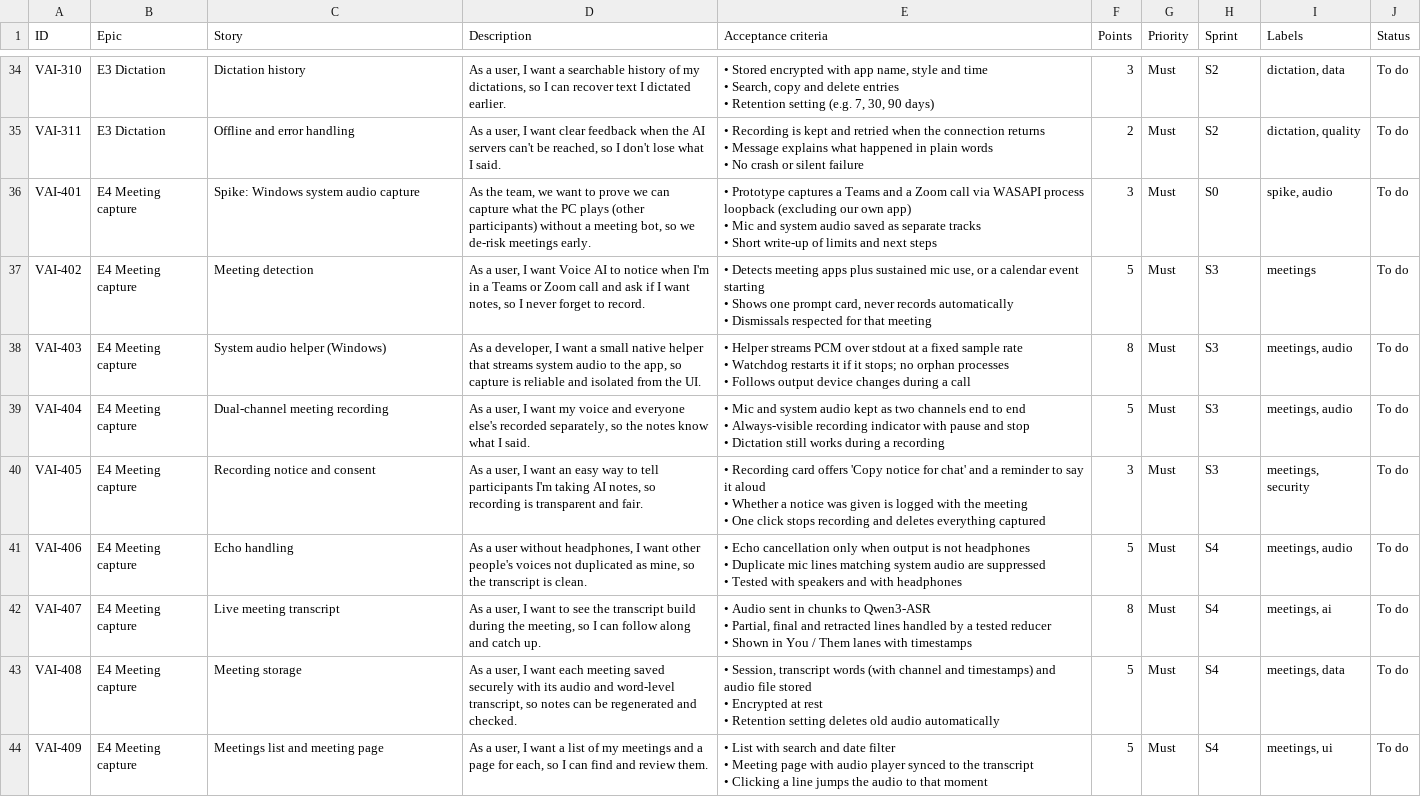
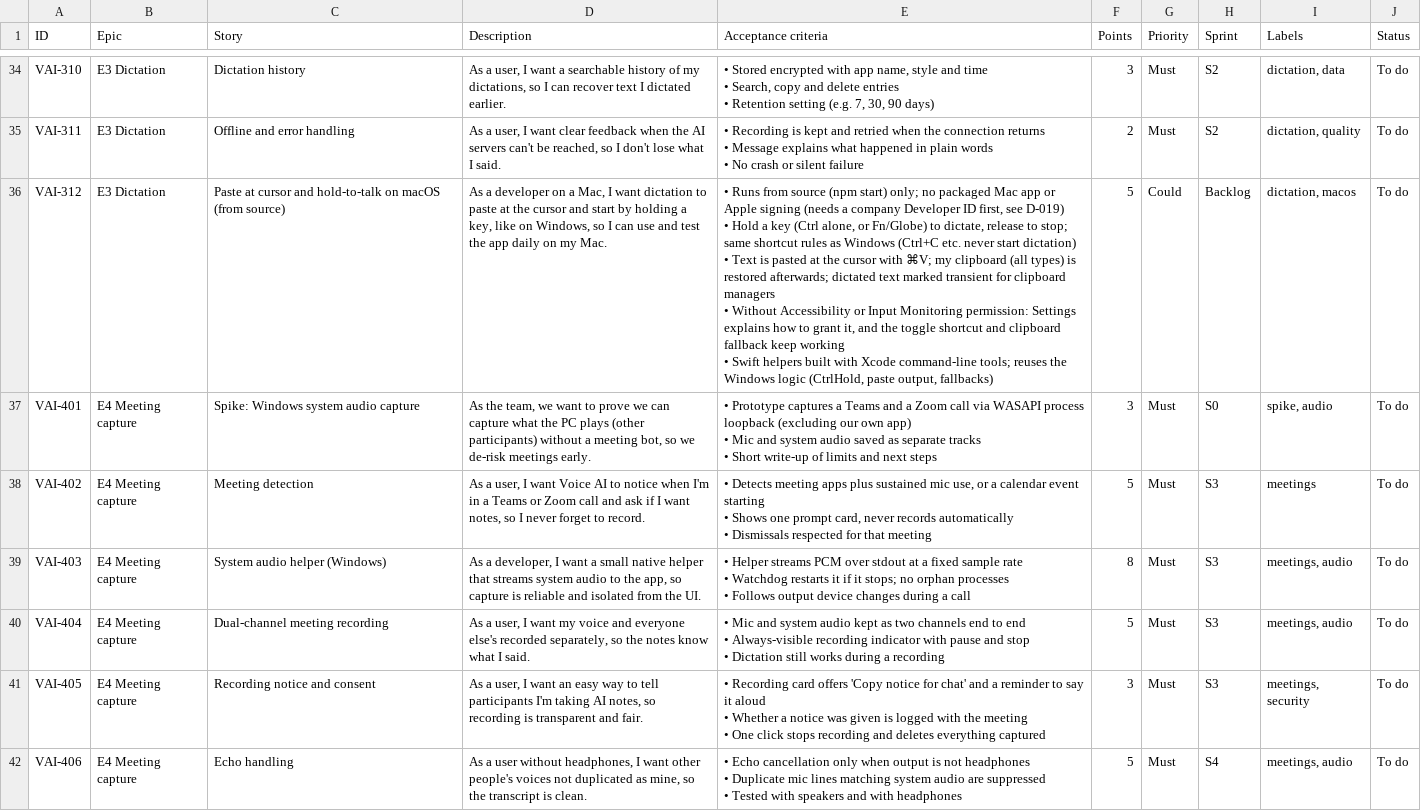
Before and after one commit to marconocerino/ai-workflow, a CSV file: docs/backlog.csv, drawn as a sheet; only a part is shown, gaps mark what is left out; the shorter side is filled out with more unchanged rows.

```diff
--- a/docs/backlog.csv
+++ b/docs/backlog.csv
@@ -108,2 +108,7 @@ VAI-311,E3 Dictation,Offline and error handling,"As a user, I want clear feedbac
 • No crash or silent failure",2,Must,S2,"dictation, quality",To do
+VAI-312,E3 Dictation,Paste at cursor and hold-to-talk on macOS (from source),"As a developer on a Mac, I want dictation to paste at the cursor and start by holding a key, like on Windows, so I can use and test the app daily on my Mac.","• Runs from source (npm start) only; no packaged Mac app or Apple signing (needs a company Developer ID first, see D-019)
+• Hold a key (Ctrl alone, or Fn/Globe) to dictate, release to stop; same shortcut rules as Windows (Ctrl+C etc. never start dictation)
+• Text is pasted at the cursor with ⌘V; my clipboard (all types) is restored afterwards; dictated text marked transient for clipboard managers
+• Without Accessibility or Input Monitoring permission: Settings explains how to grant it, and the toggle shortcut and clipboard fallback keep working
+• Swift helpers built with Xcode command-line tools; reuses the Windows logic (CtrlHold, paste output, fallbacks)",5,Could,Backlog,"dictation, macos",To do
 VAI-401,E4 Meeting capture,Spike: Windows system audio capture,"As the team, we want to prove we can capture what the PC plays (other participants) without a meeting bot, so we de-risk meetings early.","• Prototype captures a Teams and a Zoom call via WASAPI process loopback (excluding our own app)
```
Also changed, not shown: 1 other file.
